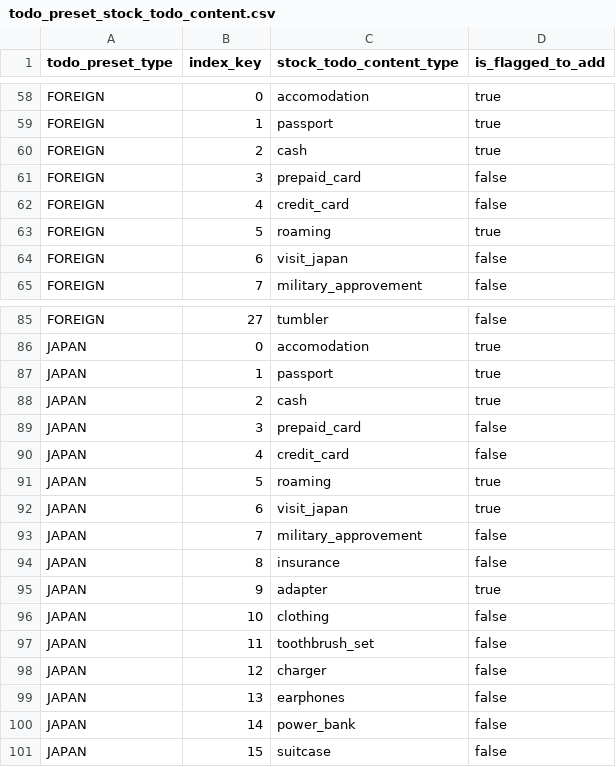
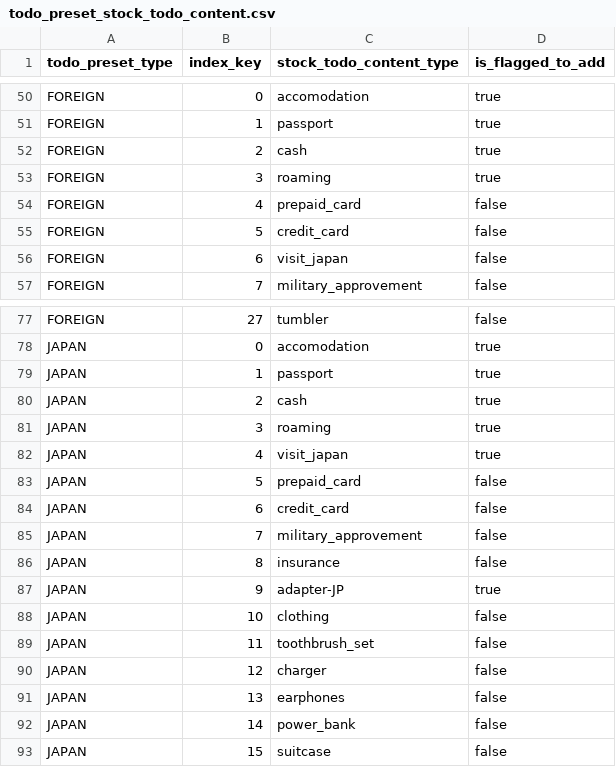
Before and after one commit to EAexist/travel-todo-api, a CSV file: data/todo_preset_stock_todo_content.csv, drawn as a sheet; only a part is shown, gaps mark what is left out; the diff covers the shown part only.

```diff
--- a/data/todo_preset_stock_todo_content.csv
+++ b/data/todo_preset_stock_todo_content.csv
@@ -60,5 +52,5 @@ todo_preset_type,index_key,stock_todo_content_type,is_flagged_to_add
 "FOREIGN",2,"cash",true
-"FOREIGN",3,"prepaid_card",false
-"FOREIGN",4,"credit_card",false
-"FOREIGN",5,"roaming",true
+"FOREIGN",3,"roaming",true
+"FOREIGN",4,"prepaid_card",false
+"FOREIGN",5,"credit_card",false
 "FOREIGN",6,"visit_japan",false
@@ -88,9 +80,9 @@ todo_preset_type,index_key,stock_todo_content_type,is_flagged_to_add
 "JAPAN",2,"cash",true
-"JAPAN",3,"prepaid_card",false
-"JAPAN",4,"credit_card",false
-"JAPAN",5,"roaming",true
-"JAPAN",6,"visit_japan",true
+"JAPAN",3,"roaming",true
+"JAPAN",4,"visit_japan",true
+"JAPAN",5,"prepaid_card",false
+"JAPAN",6,"credit_card",false
 "JAPAN",7,"military_approvement",false
 "JAPAN",8,"insurance",false
-"JAPAN",9,"adapter",true
+"JAPAN",9,"adapter-JP",true
 "JAPAN",10,"clothing",false
```
Also changed, not shown: 8 removed rows and 19 edited cells elsewhere in this file, data/temp/stock-todo-content.csv, 16 other files.
